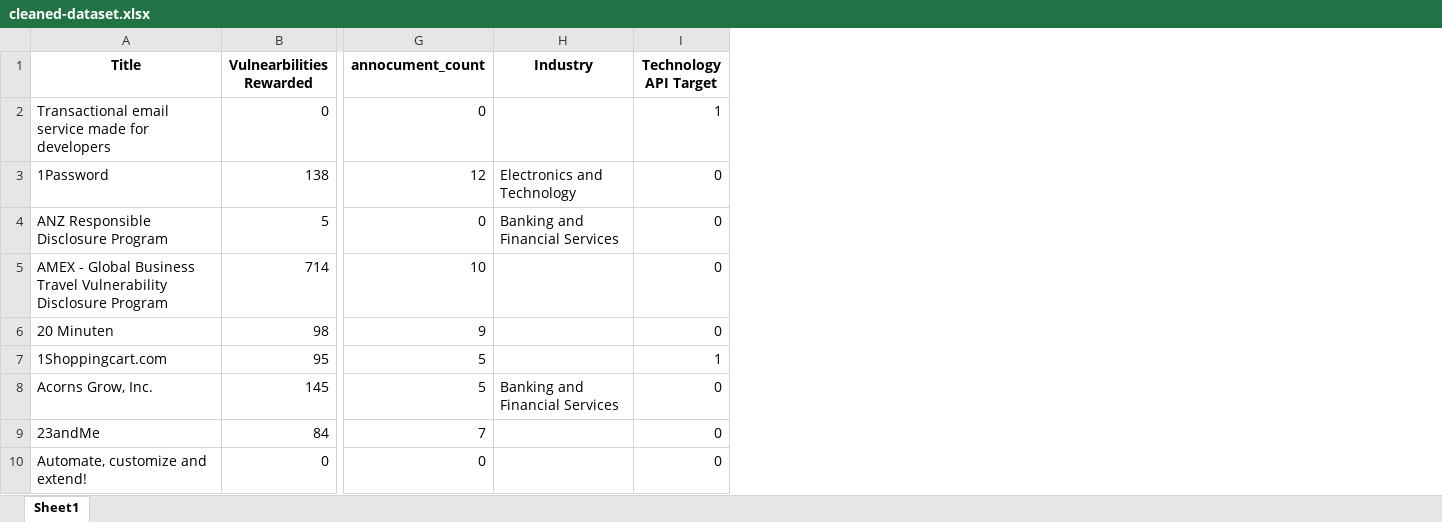
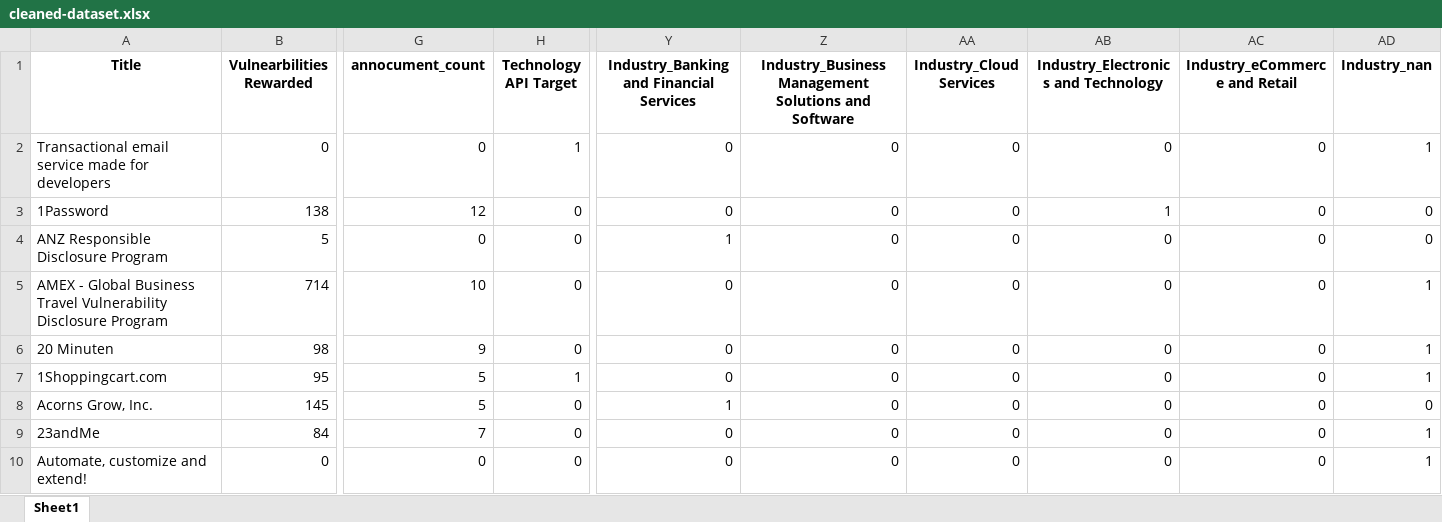
Before and after one commit to patrickahrend/data-analytics-bugcrowd, an Excel workbook: used_data/cleaned-dataset.xlsx, sheet Sheet1, drawn as a sheet; only a part is shown, gaps mark what is left out; values as stored, in another font and other column widths than the file's, no borders; removed rows and columns are numbered as before the commit, all else as after; the diff names each change by its address in the sheet, - before the commit and + after, or states it on an @@ line.

Commit message:
fix datasets

```diff
--- a/used_data/cleaned-dataset.xlsx (sheet Sheet1)
+++ b/used_data/cleaned-dataset.xlsx (sheet Sheet1)
-column H (Industry), rows 3-8: Electronics and Technology | Banking and Financial Services |  |  |  | Banking and Financial Services
+column Y, rows 1-10: Industry_Banking and Financial Services | 0 | 0 | 1 | 0 | 0 | 0 | 1 | 0 | 0
+column Z, rows 1-10: Industry_Business Management Solutions and Software | 0 | 0 | 0 | 0 | 0 | 0 | 0 | 0 | 0
+column AA (Industry_Cloud Services), rows 2-10: all 0
+column AB, rows 1-10: Industry_Electronics and Technology | 0 | 1 | 0 | 0 | 0 | 0 | 0 | 0 | 0
+column AC (Industry_eCommerce and Retail), rows 2-10: all 0
+column AD (Industry_nan), rows 2-10: 1 | 0 | 0 | 1 | 1 | 1 | 0 | 1 | 1
```
Also changed, not shown: 3 other files.
